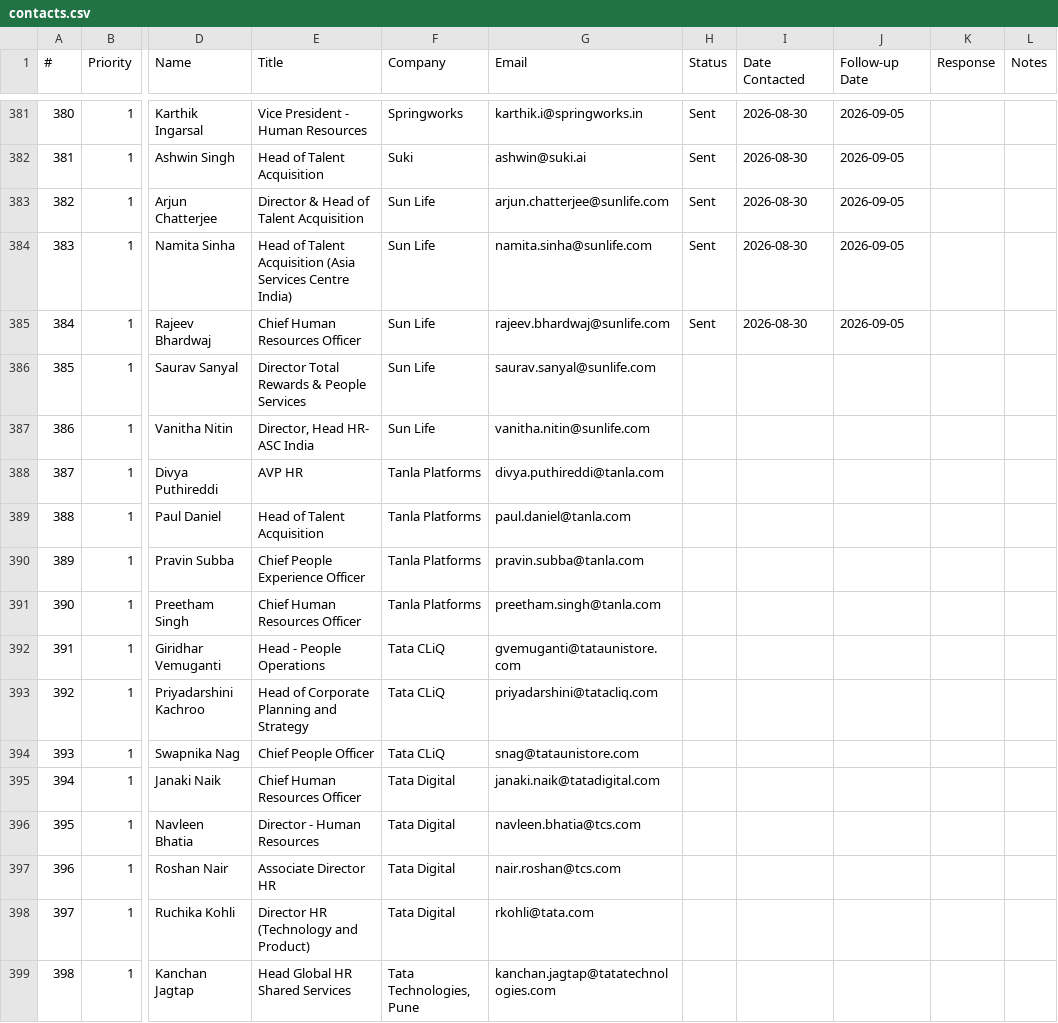
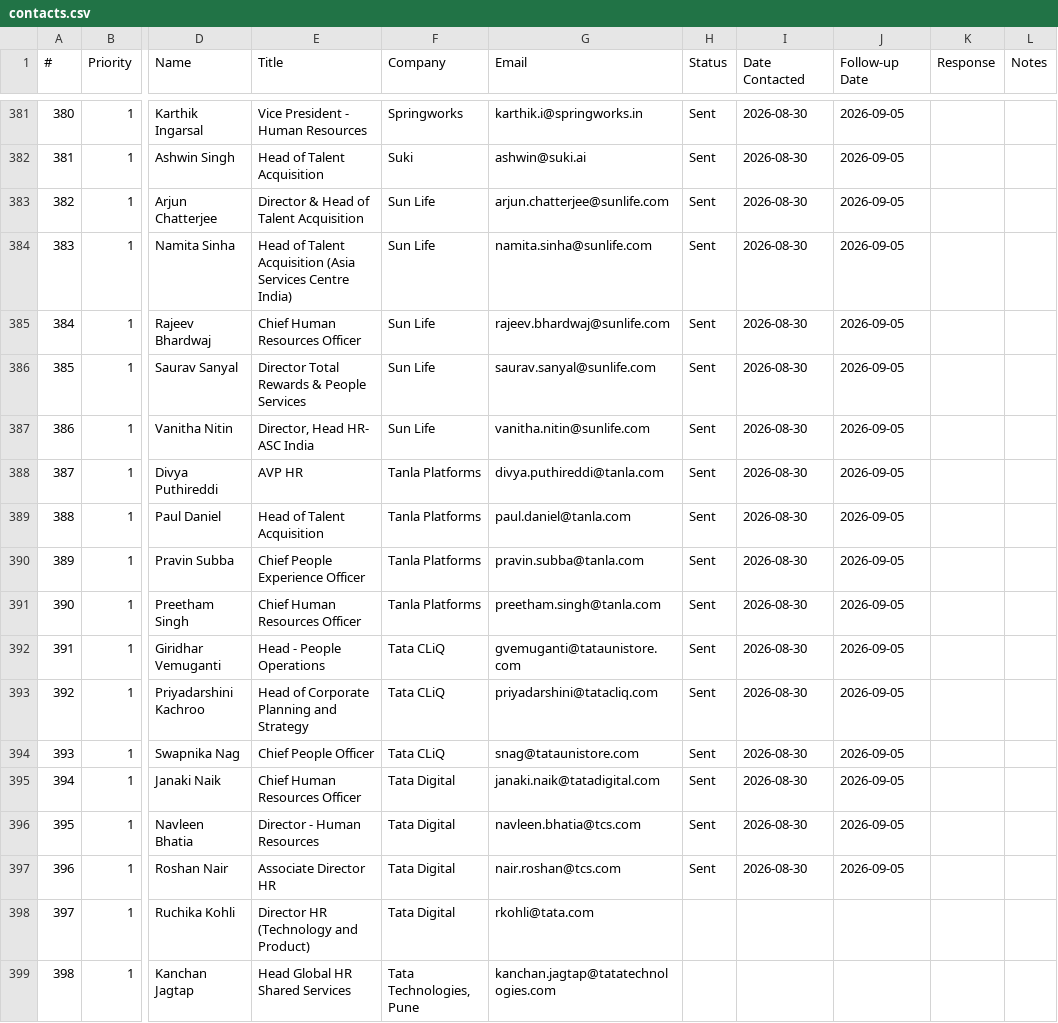
Before and after one commit to RishitTandon7/hr-outreach-bot, a CSV file: contacts.csv, drawn as a sheet; only a part is shown, gaps mark what is left out; the diff names each change by its address in the sheet, - before the commit and + after, or states it on an @@ line.

```diff
--- a/contacts.csv
+++ b/contacts.csv
-H386:H397 (Status): (empty)
+H386:H397 (Status): Sent
-I386:I397 (Date Contacted): (empty)
+I386:I397 (Date Contacted): 2026-08-30
-J386:J397 (Follow-up Date): (empty)
+J386:J397 (Follow-up Date): 2026-09-05
```
Also changed, not shown: 1 other file.
